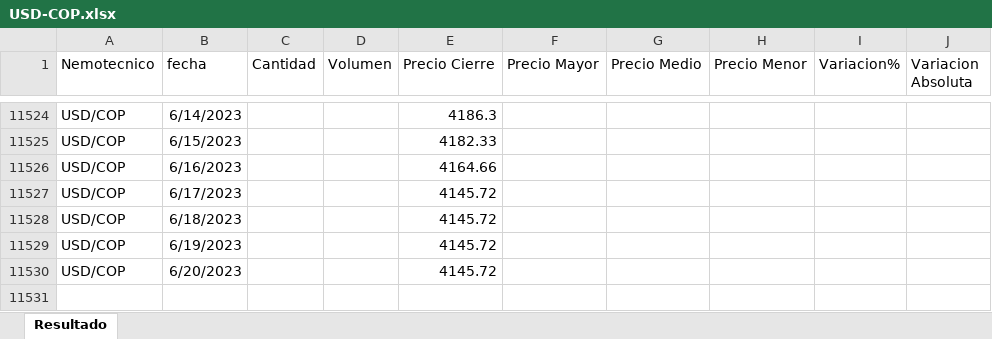
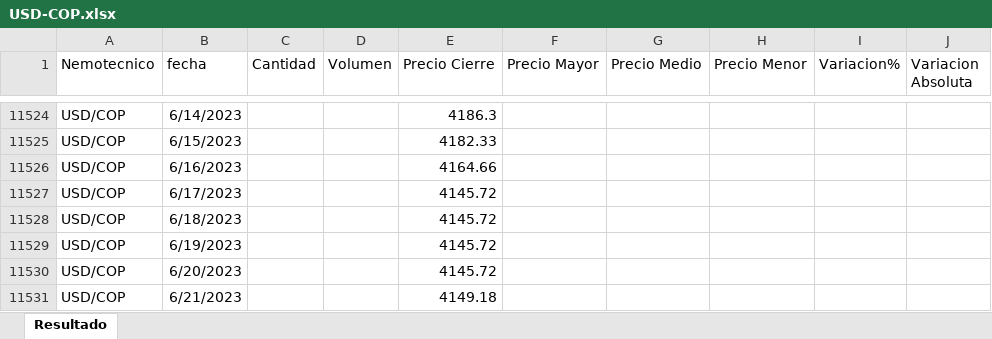
Before and after one commit to cjd1011/Monedas, an Excel workbook: USD-COP.xlsx, sheet Resultado, drawn as a sheet; only a part is shown, gaps mark what is left out; values as stored, in another font and other column widths than the file's, no borders; the diff names each change by its address in the sheet, - before the commit and + after, or states it on an @@ line.

Commit message:
Add files via upload

```diff
--- a/USD-COP.xlsx (sheet Resultado)
+++ b/USD-COP.xlsx (sheet Resultado)
+row 11531: USD/COP | 6/21/2023 |  |  | 4149.18
```
